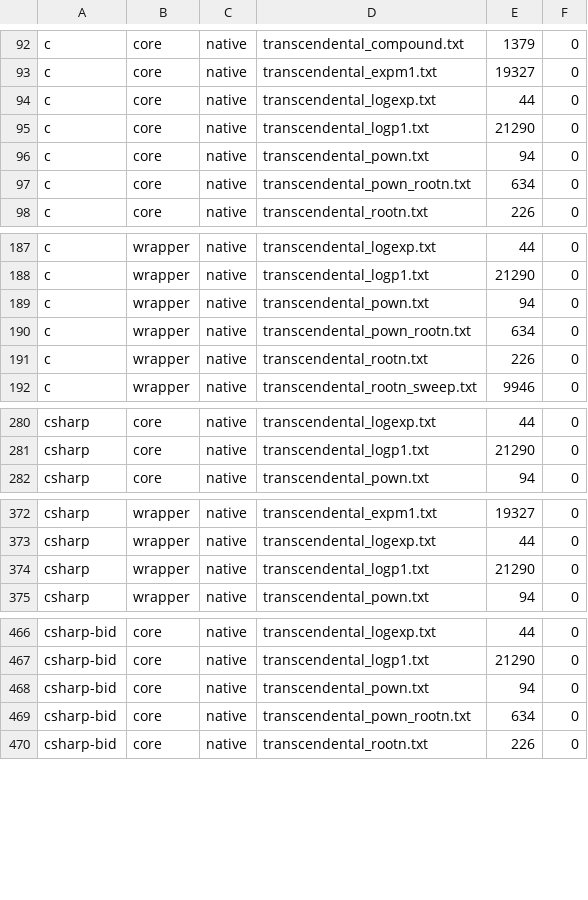
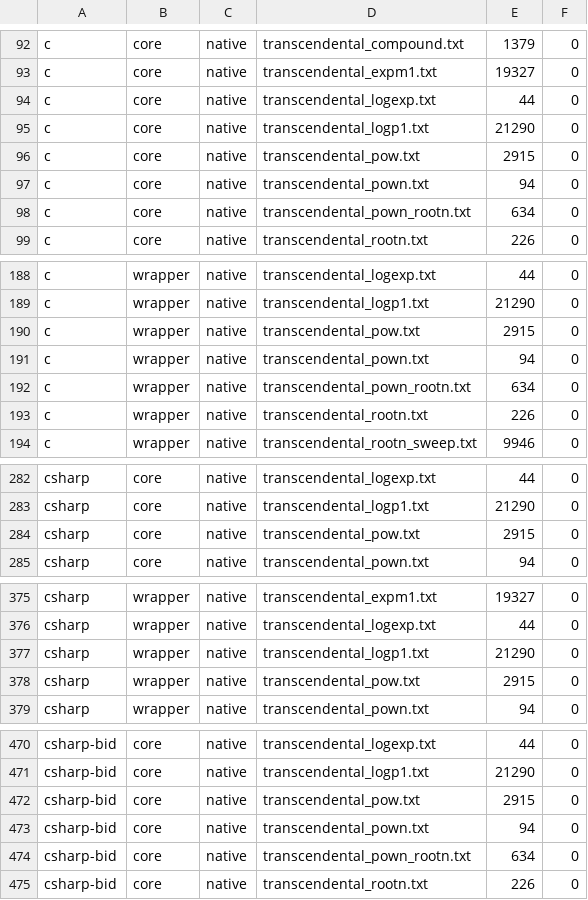
Before and after one commit to migueldecimal128/decimal128-resources, a TSV file: rosetta/expected.tsv, drawn as a sheet; only a part is shown, gaps mark what is left out; the diff covers the shown part only.

```diff
--- a/rosetta/expected.tsv
+++ b/rosetta/expected.tsv
@@ -95,2 +95,3 @@ c	core	native	transcendental_logexp.txt	44	0
 c	core	native	transcendental_logp1.txt	21290	0
+c	core	native	transcendental_pow.txt	2915	0
 c	core	native	transcendental_pown.txt	94	0
@@ -188,2 +189,3 @@ c	wrapper	native	transcendental_logexp.txt	44	0
 c	wrapper	native	transcendental_logp1.txt	21290	0
+c	wrapper	native	transcendental_pow.txt	2915	0
 c	wrapper	native	transcendental_pown.txt	94	0
@@ -281,2 +283,3 @@ csharp	core	native	transcendental_logexp.txt	44	0
 csharp	core	native	transcendental_logp1.txt	21290	0
+csharp	core	native	transcendental_pow.txt	2915	0
 csharp	core	native	transcendental_pown.txt	94	0
@@ -374,2 +377,3 @@ csharp	wrapper	native	transcendental_logexp.txt	44	0
 csharp	wrapper	native	transcendental_logp1.txt	21290	0
+csharp	wrapper	native	transcendental_pow.txt	2915	0
 csharp	wrapper	native	transcendental_pown.txt	94	0
@@ -467,2 +471,3 @@ csharp-bid	core	native	transcendental_logexp.txt	44	0
 csharp-bid	core	native	transcendental_logp1.txt	21290	0
+csharp-bid	core	native	transcendental_pow.txt	2915	0
 csharp-bid	core	native	transcendental_pown.txt	94	0
```
Also changed, not shown: 12 added rows and 34 edited cells elsewhere in this file, 2 other files.
